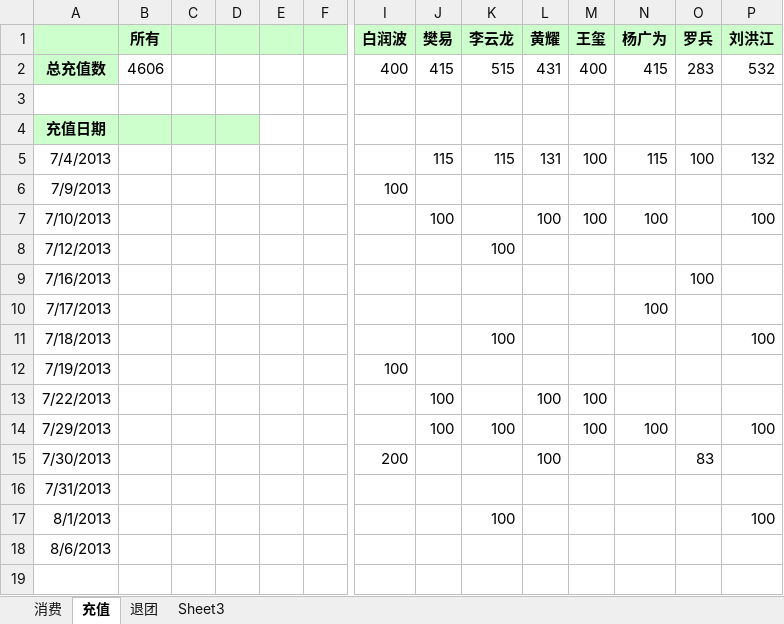
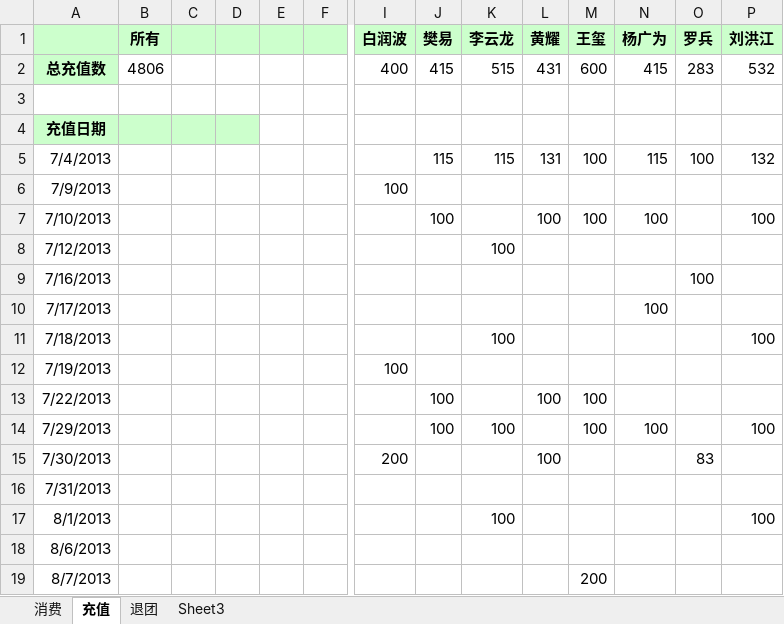
Before and after one commit to nhnfantuan/nhnfantuan, an Excel workbook: 饭团帐目.xlsx, sheet 充值, drawn as a sheet; only a part is shown, gaps mark what is left out; values as stored, in another font and other column widths than the file's, no borders; rows hold the shown columns only; the diff names each change by its address in the sheet, - before the commit and + after, or states it on an @@ line.

Commit message:
玺哥充值200

```diff
--- a/饭团帐目.xlsx (sheet 充值)
+++ b/饭团帐目.xlsx (sheet 充值)
-B2 (所有): 4606
+B2 (所有): 4806
-M2 (王玺): 400
+M2 (王玺): 600
+row 19: 8/7/2013 |  |  |  |  |  |  |  |  |  | 200
```
Also changed, not shown: sheet 消费.
